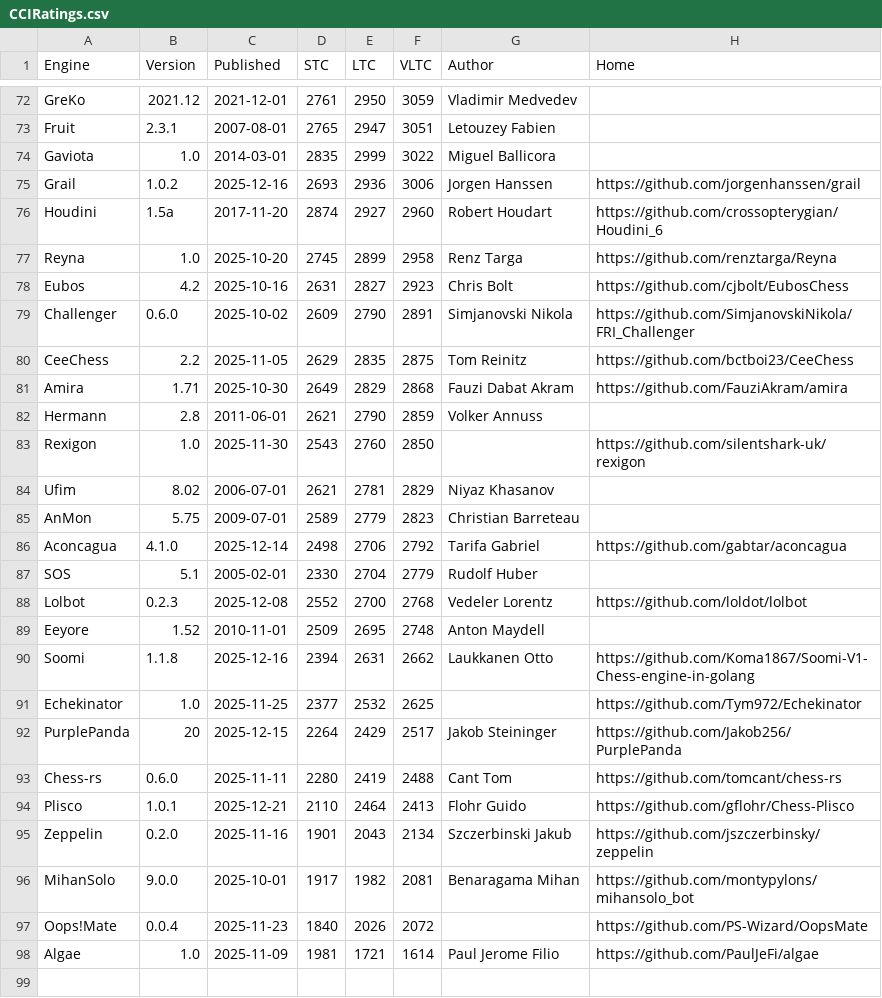
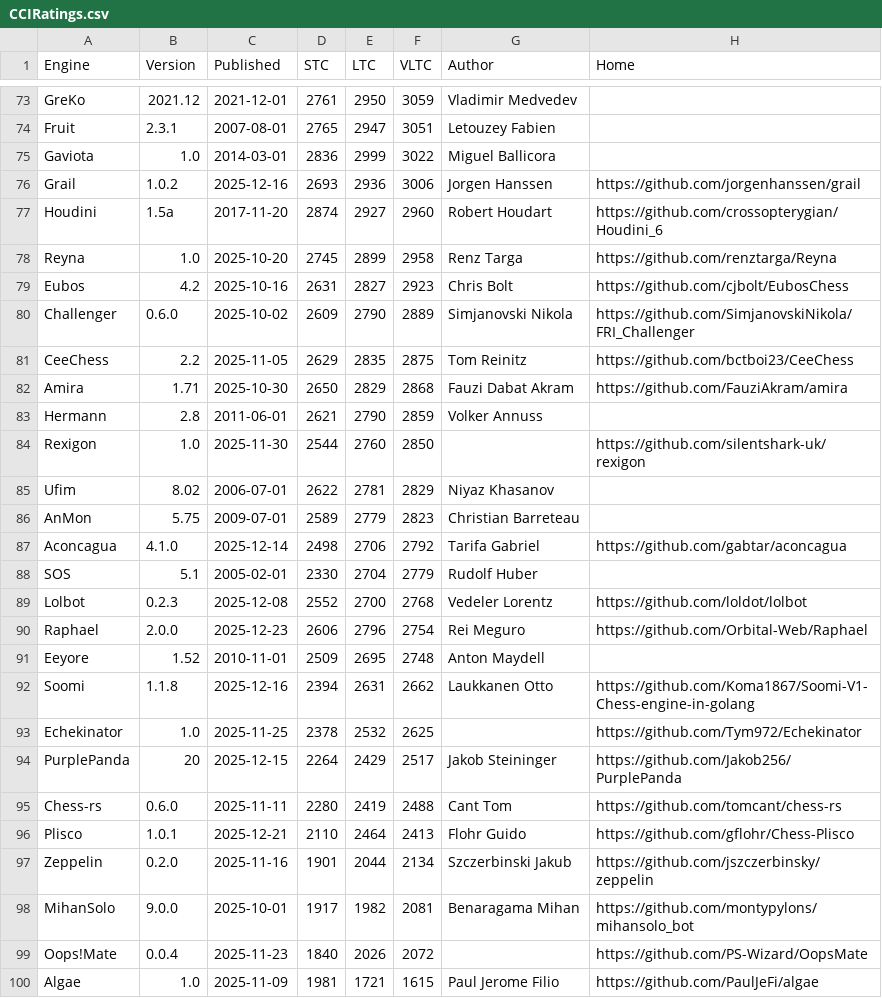
Before and after one commit to computer-chess-index/cci, a CSV file: lists/CCIRatings.csv, drawn as a sheet; only a part is shown, gaps mark what is left out; the diff covers the shown part only.

Commit message:
Update CCI Ratings (ELO VLTC) - 2025-12-25

```diff
--- a/lists/CCIRatings.csv
+++ b/lists/CCIRatings.csv
@@ -73,3 +74,3 @@ GreKo,2021.12,2021-12-01,2761,2950,3059,Vladimir Medvedev,
 Fruit,2.3.1,2007-08-01,2765,2947,3051,Letouzey Fabien,
-Gaviota,1.0,2014-03-01,2835,2999,3022,Miguel Ballicora,
+Gaviota,1.0,2014-03-01,2836,2999,3022,Miguel Ballicora,
 Grail,1.0.2,2025-12-16,2693,2936,3006,Jorgen Hanssen,https://github.com/jorgenhanssen/grail
@@ -78,8 +79,8 @@ Reyna,1.0,2025-10-20,2745,2899,2958,Renz Targa,https://github.com/renztarga/Reyn
 Eubos,4.2,2025-10-16,2631,2827,2923,Chris Bolt,https://github.com/cjbolt/EubosChess
-Challenger,0.6.0,2025-10-02,2609,2790,2891,Simjanovski Nikola,https://github.com/SimjanovskiNikola/FRI_Challenger
+Challenger,0.6.0,2025-10-02,2609,2790,2889,Simjanovski Nikola,https://github.com/SimjanovskiNikola/FRI_Challenger
 CeeChess,2.2,2025-11-05,2629,2835,2875,Tom Reinitz,https://github.com/bctboi23/CeeChess
-Amira,1.71,2025-10-30,2649,2829,2868,Fauzi Dabat Akram,https://github.com/FauziAkram/amira
+Amira,1.71,2025-10-30,2650,2829,2868,Fauzi Dabat Akram,https://github.com/FauziAkram/amira
 Hermann,2.8,2011-06-01,2621,2790,2859,Volker Annuss,
-Rexigon,1.0,2025-11-30,2543,2760,2850,,https://github.com/silentshark-uk/rexigon
-Ufim,8.02,2006-07-01,2621,2781,2829,Niyaz Khasanov,
+Rexigon,1.0,2025-11-30,2544,2760,2850,,https://github.com/silentshark-uk/rexigon
+Ufim,8.02,2006-07-01,2622,2781,2829,Niyaz Khasanov,
 AnMon,5.75,2009-07-01,2589,2779,2823,Christian Barreteau,
@@ -88,5 +89,6 @@ SOS,5.1,2005-02-01,2330,2704,2779,Rudolf Huber,
 Lolbot,0.2.3,2025-12-08,2552,2700,2768,Vedeler Lorentz,https://github.com/loldot/lolbot
+Raphael,2.0.0,2025-12-23,2606,2796,2754,Rei Meguro,https://github.com/Orbital-Web/Raphael
 Eeyore,1.52,2010-11-01,2509,2695,2748,Anton Maydell,
 Soomi,1.1.8,2025-12-16,2394,2631,2662,Laukkanen Otto,https://github.com/Koma1867/Soomi-V1-Chess-engine-in-golang
-Echekinator,1.0,2025-11-25,2377,2532,2625,,https://github.com/Tym972/Echekinator
+Echekinator,1.0,2025-11-25,2378,2532,2625,,https://github.com/Tym972/Echekinator
 PurplePanda,20,2025-12-15,2264,2429,2517,Jakob Steininger,https://github.com/Jakob256/PurplePanda
@@ -94,5 +96,5 @@ Chess-rs,0.6.0,2025-11-11,2280,2419,2488,Cant Tom,https://github.com/tomcant/che
 Plisco,1.0.1,2025-12-21,2110,2464,2413,Flohr Guido,https://github.com/gflohr/Chess-Plisco
-Zeppelin,0.2.0,2025-11-16,1901,2043,2134,Szczerbinski Jakub,https://github.com/jszczerbinsky/zeppelin
+Zeppelin,0.2.0,2025-11-16,1901,2044,2134,Szczerbinski Jakub,https://github.com/jszczerbinsky/zeppelin
 MihanSolo,9.0.0,2025-10-01,1917,1982,2081,Benaragama Mihan,https://github.com/montypylons/mihansolo_bot
 Oops!Mate,0.0.4,2025-11-23,1840,2026,2072,,https://github.com/PS-Wizard/OopsMate
-Algae,1.0,2025-11-09,1981,1721,1614,Paul Jerome Filio,https://github.com/PaulJeFi/algae
+Algae,1.0,2025-11-09,1981,1721,1615,Paul Jerome Filio,https://github.com/PaulJeFi/algae
```
Also changed, not shown: 2 added rows, 1 removed row, 2 moved rows and 13 edited cells elsewhere in this file.
